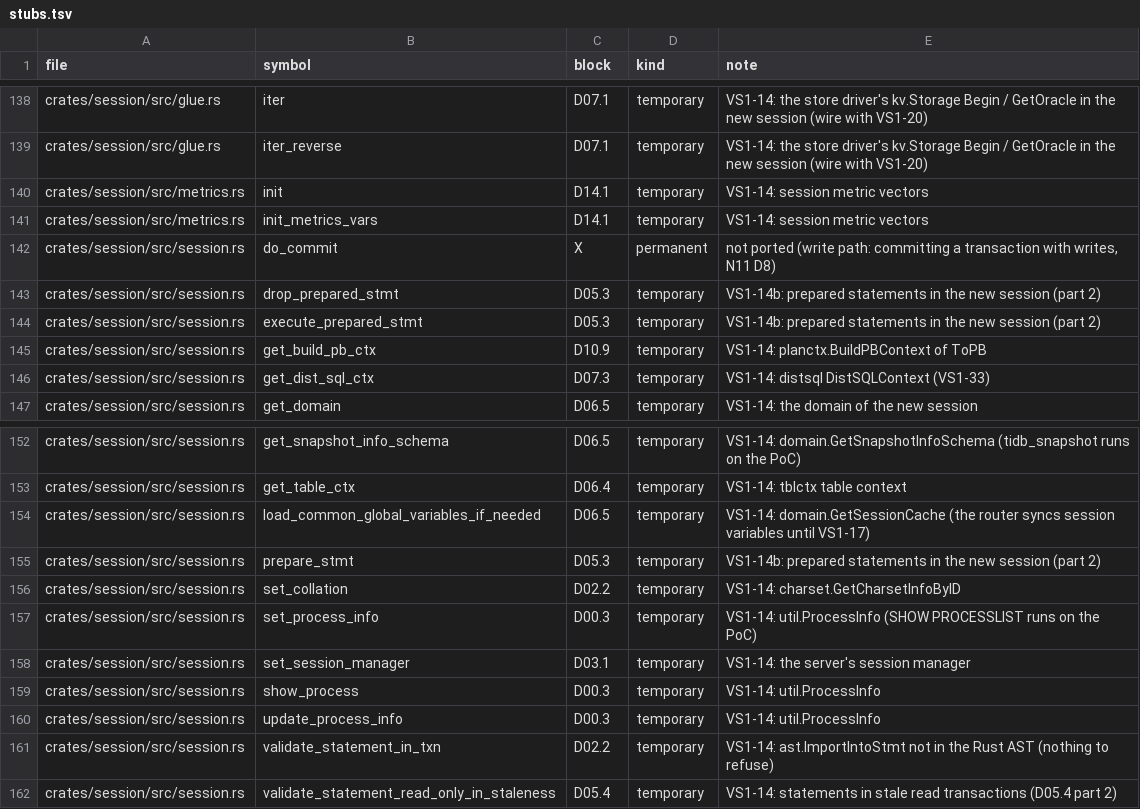
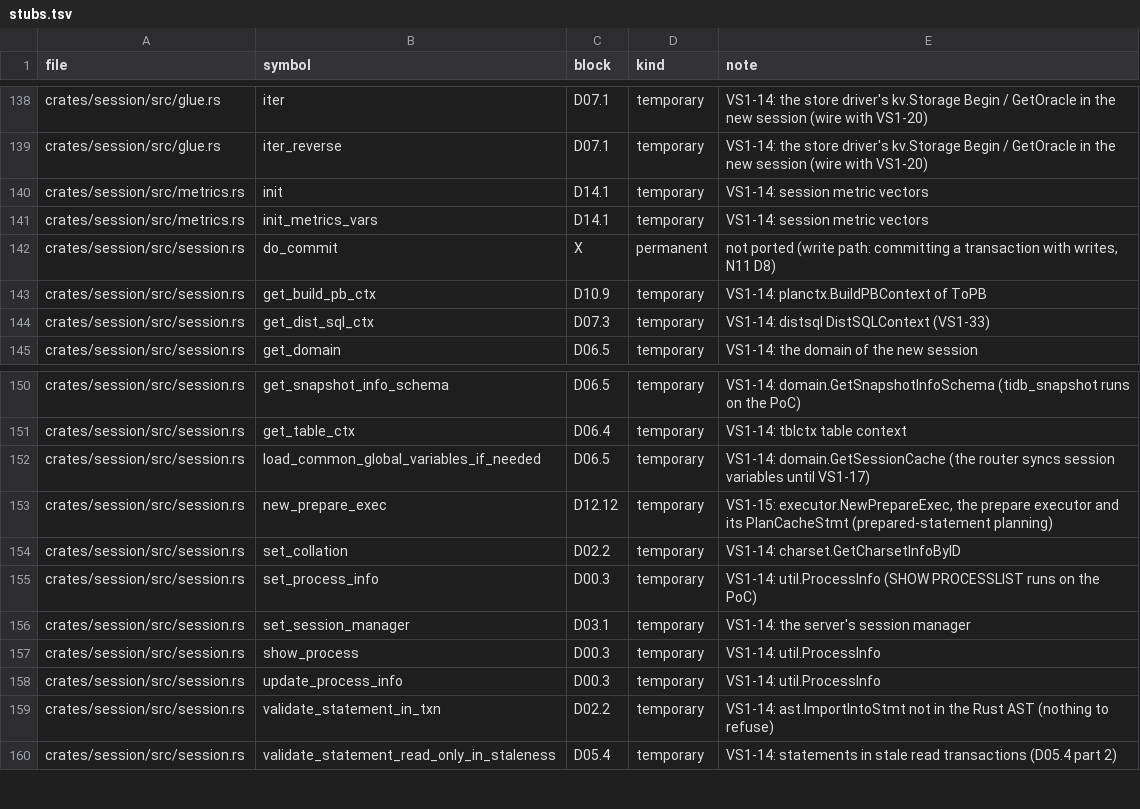
Before and after one commit to dulao5/tidb-rs-tracker, a TSV file: data/stubs.tsv, drawn as a sheet; only a part is shown, gaps mark what is left out.

```diff
--- a/data/stubs.tsv
+++ b/data/stubs.tsv
@@ -142,4 +142,2 @@ crates/session/src/metrics.rs	init_metrics_vars	D14.1	temporary	VS1-14: session
 crates/session/src/session.rs	do_commit	X	permanent	not ported (write path: committing a transaction with writes, N11 D8)
-crates/session/src/session.rs	drop_prepared_stmt	D05.3	temporary	VS1-14b: prepared statements in the new session (part 2)
-crates/session/src/session.rs	execute_prepared_stmt	D05.3	temporary	VS1-14b: prepared statements in the new session (part 2)
 crates/session/src/session.rs	get_build_pb_ctx	D10.9	temporary	VS1-14: planctx.BuildPBContext of ToPB
@@ -154,3 +152,3 @@ crates/session/src/session.rs	get_table_ctx	D06.4	temporary	VS1-14: tblctx table
 crates/session/src/session.rs	load_common_global_variables_if_needed	D06.5	temporary	VS1-14: domain.GetSessionCache (the router syncs session variables until VS1-17)
-crates/session/src/session.rs	prepare_stmt	D05.3	temporary	VS1-14b: prepared statements in the new session (part 2)
+crates/session/src/session.rs	new_prepare_exec	D12.12	temporary	VS1-15: executor.NewPrepareExec, the prepare executor and its PlanCacheStmt (prepared-statement planning)
 crates/session/src/session.rs	set_collation	D02.2	temporary	VS1-14: charset.GetCharsetInfoByID
```
Also changed, not shown: data/block_parts.tsv, 1 other file.
